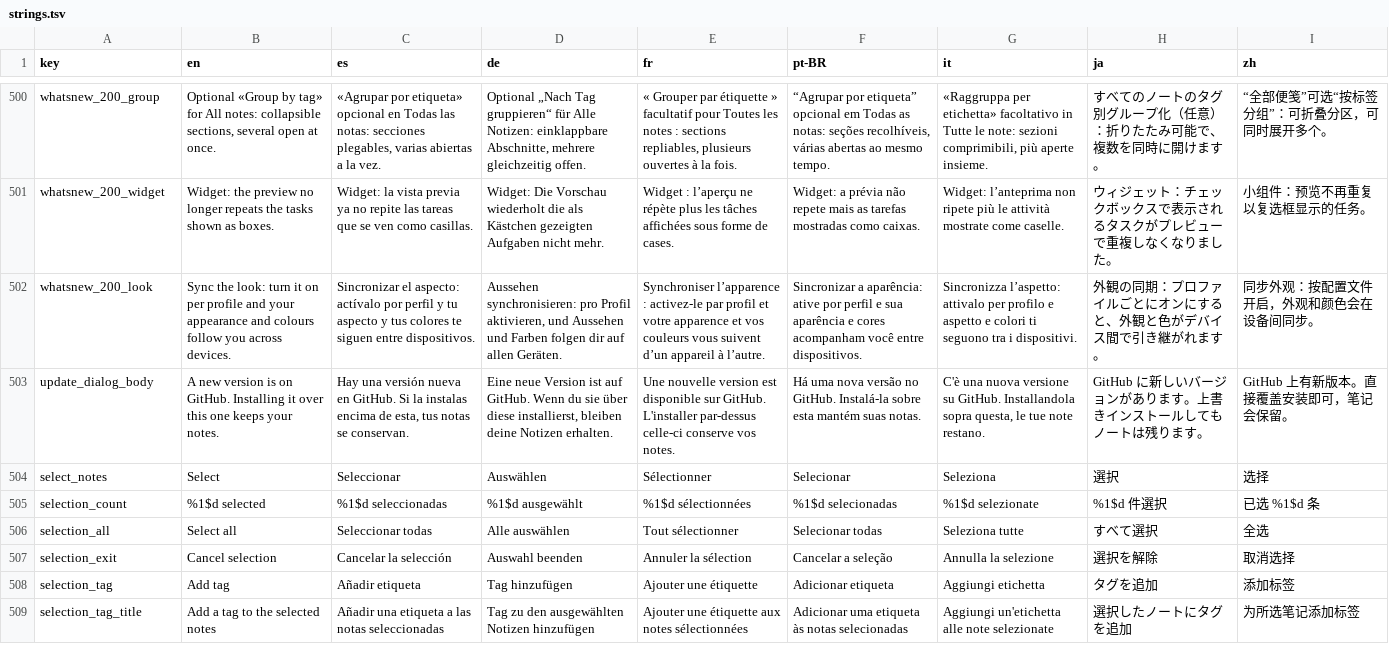
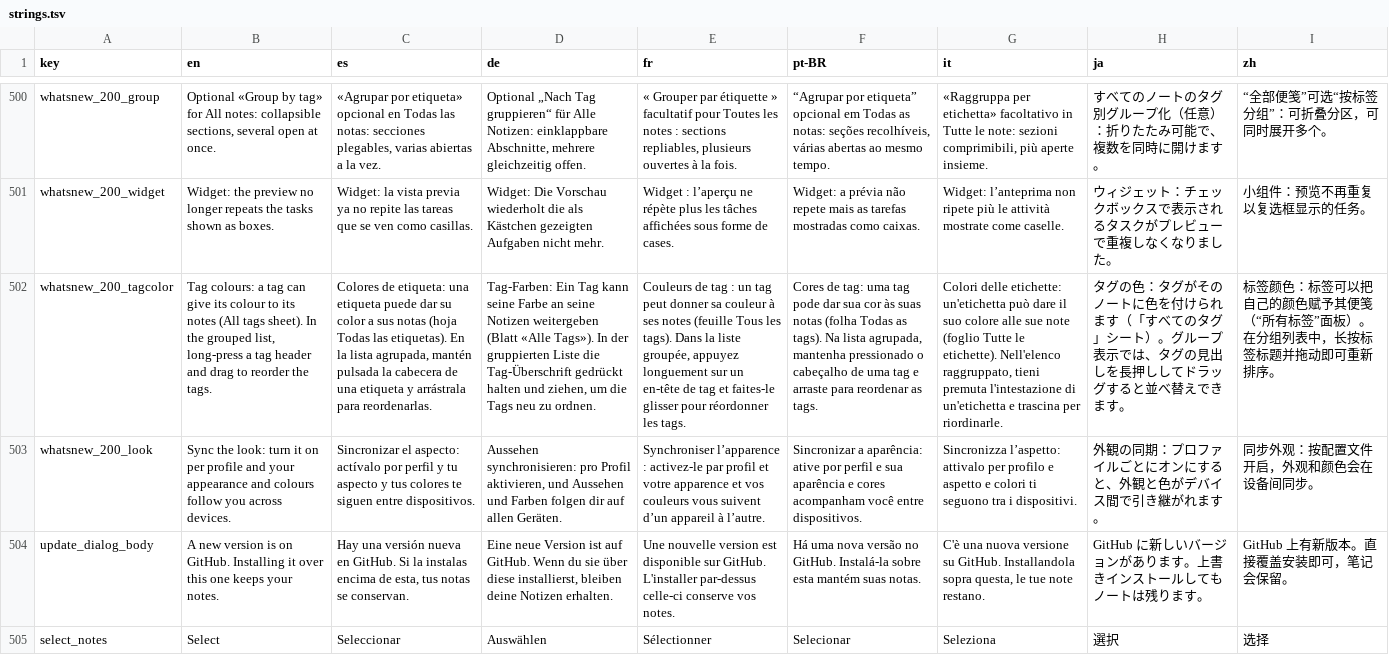
Before and after one commit to NachoPola16/aldune, a TSV file: android/strings.tsv, drawn as a sheet; only a part is shown, gaps mark what is left out; the shorter side is filled out with more unchanged rows; the diff names each change by its address in the sheet, - before the commit and + after, or states it on an @@ line.

Commit message:
What's new and docs: tag colours, the tags switch for the wheel; the dropped not-edited filter is no longer mentioned

```diff
--- a/android/strings.tsv
+++ b/android/strings.tsv
+row 502: whatsnew_200_tagcolor | Tag colours: a tag can give its colour to its notes (All tags sheet). In the grouped list, long-press a tag header and drag to reorder the tags. | Colores de etiqueta: una etiqueta puede dar su color a sus notas (hoja Todas las etiquetas). En la lista agrupada, mantén pulsada la cabecera de una etiqueta y arrástrala para reordenarlas. | Tag-Farben: Ein Tag kann seine Farbe an seine Notizen weitergeben (Blatt «Alle Tags»). In der gruppierten Liste die Tag-Überschrift gedrückt halten und ziehen, um die Tags neu zu ordnen. | Couleurs de tag : un tag peut donner sa couleur à ses notes (feuille Tous les tags). Dans la liste groupée, appuyez longuement sur un en-tête de tag et faites-le glisser pour réordonner les tags. | Cores de tag: uma tag pode dar sua cor às suas notas (folha Todas as tags). Na lista agrupada, mantenha pressionado o cabeçalho de uma tag e arraste para reordenar as tags. | Colori delle etichette: un'etichetta può dare il suo colore alle sue note (foglio Tutte le etichette). Nell'elenco raggruppato, tieni premuta l'intestazione di un'etichetta e trascina per riordinarle. | タグの色：タグがそのノートに色を付けられます（「すべてのタグ」シート）。グループ表示では、タグの見出しを長押ししてドラッグすると並べ替えできます。 | 标签颜色：标签可以把自己的颜色赋予其便笺（“所有标签”面板）。在分组列表中，长按标签标题并拖动即可重新排序。
```
Also changed, not shown: 11 other files.
